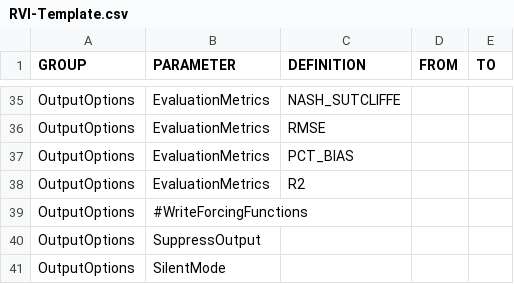
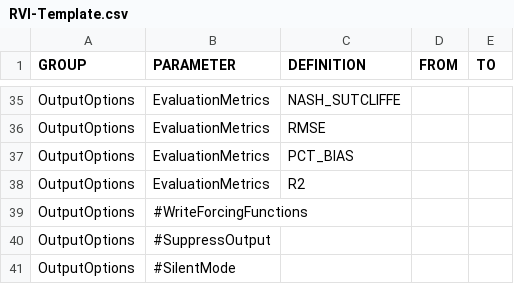
Before and after one commit to Okanagan-Basin-Water-Board/obwb-hydro-modelling, a CSV file: input-data/raw/parameter-codes/RVI-Template.csv, drawn as a sheet; only a part is shown, gaps mark what is left out.

Commit message:
Update to RVI-Template.csv to allow output to be written, and silentmode turned off.

```diff
--- a/input-data/raw/parameter-codes/RVI-Template.csv
+++ b/input-data/raw/parameter-codes/RVI-Template.csv
@@ -39,3 +39,3 @@ OutputOptions,EvaluationMetrics,R2,,
 OutputOptions,#WriteForcingFunctions
-OutputOptions,SuppressOutput
-OutputOptions,SilentMode
+OutputOptions,#SuppressOutput
+OutputOptions,#SilentMode
```
